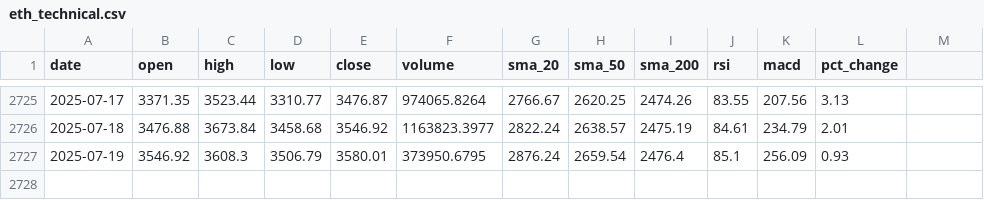
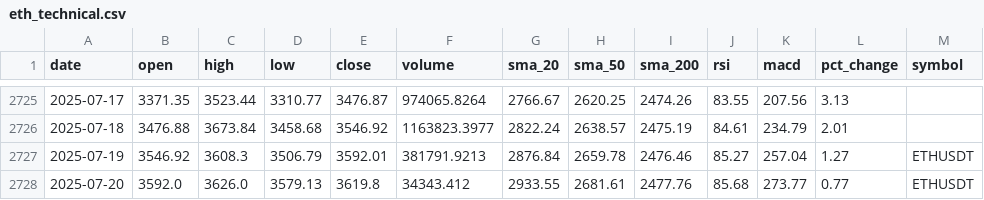
Before and after one commit to amrelsawalhi/DipSignal, a CSV file: data/eth_technical.csv, drawn as a sheet; only a part is shown, gaps mark what is left out; the diff names each change by its address in the sheet, - before the commit and + after, or states it on an @@ line.

```diff
--- a/data/eth_technical.csv
+++ b/data/eth_technical.csv
-M1: (empty)
+M1: symbol
-E2727 (close): 3580.01
+E2727 (close): 3592.01
-F2727 (volume): 373950.6795
+F2727 (volume): 381791.9213
-G2727 (sma_20): 2876.24
+G2727 (sma_20): 2876.84
-H2727 (sma_50): 2659.54
+H2727 (sma_50): 2659.78
-I2727 (sma_200): 2476.4
+I2727 (sma_200): 2476.46
-J2727 (rsi): 85.1
+J2727 (rsi): 85.27
-K2727 (macd): 256.09
+K2727 (macd): 257.04
-L2727 (pct_change): 0.93
+L2727 (pct_change): 1.27
-M2727 (symbol): (empty)
+M2727 (symbol): ETHUSDT
+row 2728: 2025-07-20 | 3592.0 | 3626.0 | 3579.13 | 3619.8 | 34343.412 | 2933.55 | 2681.61 | 2477.76 | 85.68 | 273.77 | 0.77 | ETHUSDT
```
Also changed, not shown: data/ada_technical.csv, data/bnb_technical.csv, 12 other files.
